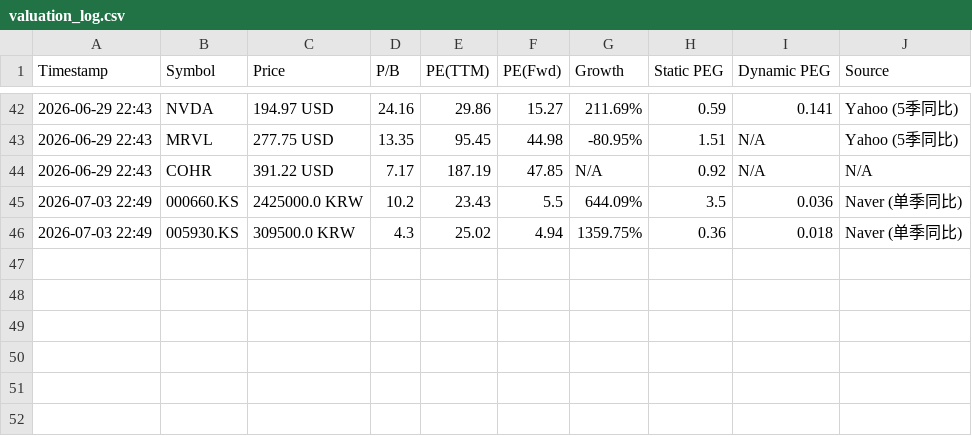
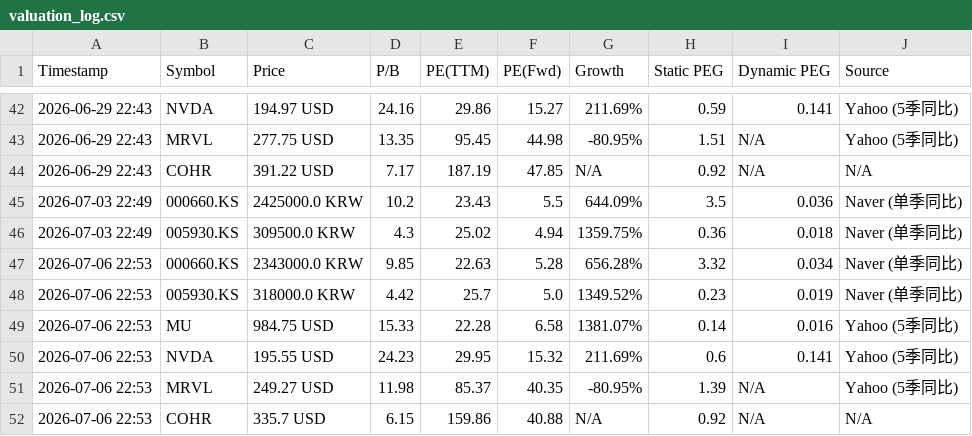
Before and after one commit to ciciwang91/Dynamic-PEG-Tracker, a CSV file: valuation_log.csv, drawn as a sheet; only a part is shown, gaps mark what is left out.

```diff
--- a/valuation_log.csv
+++ b/valuation_log.csv
@@ -46 +46,7 @@ Timestamp,Symbol,Price,P/B,PE(TTM),PE(Fwd),Growth,Static PEG,Dynamic PEG,Source
 2026-07-03 22:49,005930.KS,309500.0 KRW,4.3,25.02,4.94,1359.75%,0.36,0.018,Naver (单季同比)
+2026-07-06 22:53,000660.KS,2343000.0 KRW,9.85,22.63,5.28,656.28%,3.32,0.034,Naver (单季同比)
+2026-07-06 22:53,005930.KS,318000.0 KRW,4.42,25.7,5.0,1349.52%,0.23,0.019,Naver (单季同比)
+2026-07-06 22:53,MU,984.75 USD,15.33,22.28,6.58,1381.07%,0.14,0.016,Yahoo (5季同比)
+2026-07-06 22:53,NVDA,195.55 USD,24.23,29.95,15.32,211.69%,0.6,0.141,Yahoo (5季同比)
+2026-07-06 22:53,MRVL,249.27 USD,11.98,85.37,40.35,-80.95%,1.39,N/A,Yahoo (5季同比)
+2026-07-06 22:53,COHR,335.7 USD,6.15,159.86,40.88,N/A,0.92,N/A,N/A
```
